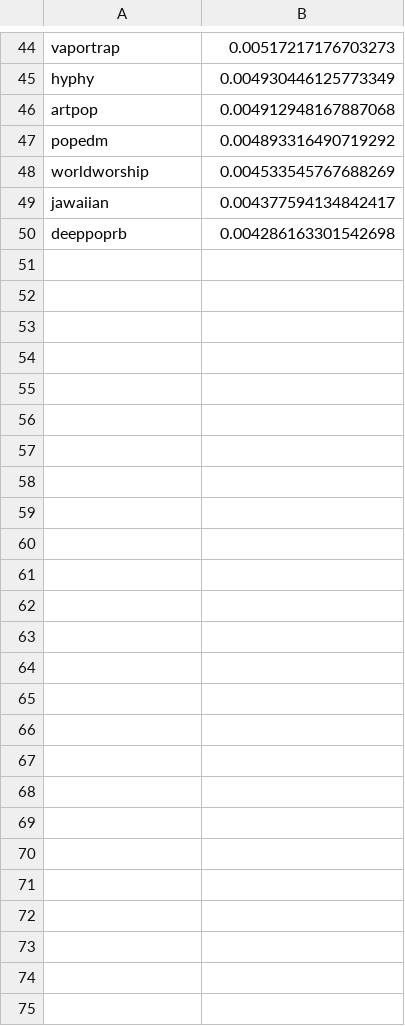
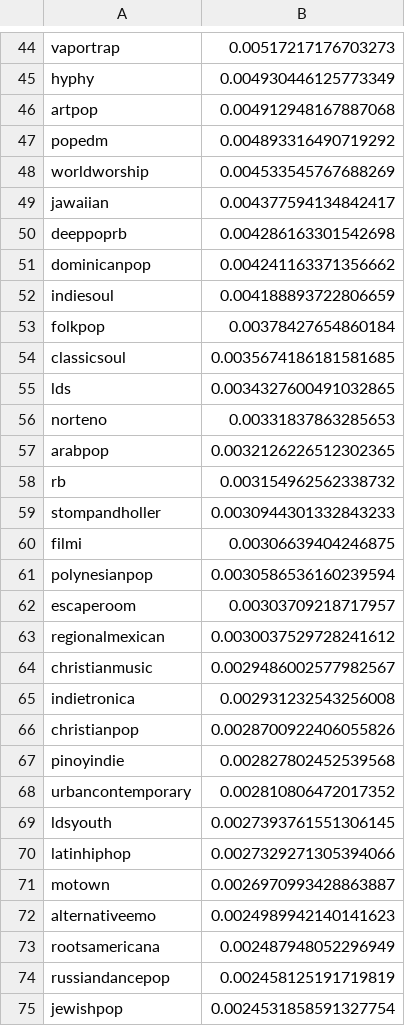
Before and after one commit to sofielange98/every-noise-network-analysis, a CSV file: top_school_genres_reverse.csv, drawn as a sheet; only a part is shown, gaps mark what is left out; the diff covers the shown part only.

Commit message:
update top genres

```diff
--- a/top_school_genres_reverse.csv
+++ b/top_school_genres_reverse.csv
@@ -50 +50,26 @@ jawaiian,0.004377594134842417
 deeppoprb,0.004286163301542698
+dominicanpop,0.004241163371356662
+indiesoul,0.004188893722806659
+folkpop,0.00378427654860184
+classicsoul,0.0035674186181581685
+lds,0.0034327600491032865
+norteno,0.00331837863285653
+arabpop,0.0032126226512302365
+rb,0.003154962562338732
+stompandholler,0.0030944301332843233
+filmi,0.00306639404246875
+polynesianpop,0.0030586536160239594
+escaperoom,0.00303709218717957
+regionalmexican,0.0030037529728241612
+christianmusic,0.0029486002577982567
+indietronica,0.002931232543256008
+christianpop,0.0028700922406055826
+pinoyindie,0.002827802452539568
+urbancontemporary,0.002810806472017352
+ldsyouth,0.0027393761551306145
+latinhiphop,0.0027329271305394066
+motown,0.0026970993428863887
+alternativeemo,0.0024989942140141623
+rootsamericana,0.002487948052296949
+russiandancepop,0.002458125191719819
+jewishpop,0.0024531858591327754
```
Also changed, not shown: 1 edited cell elsewhere in this file, 2 other files.
